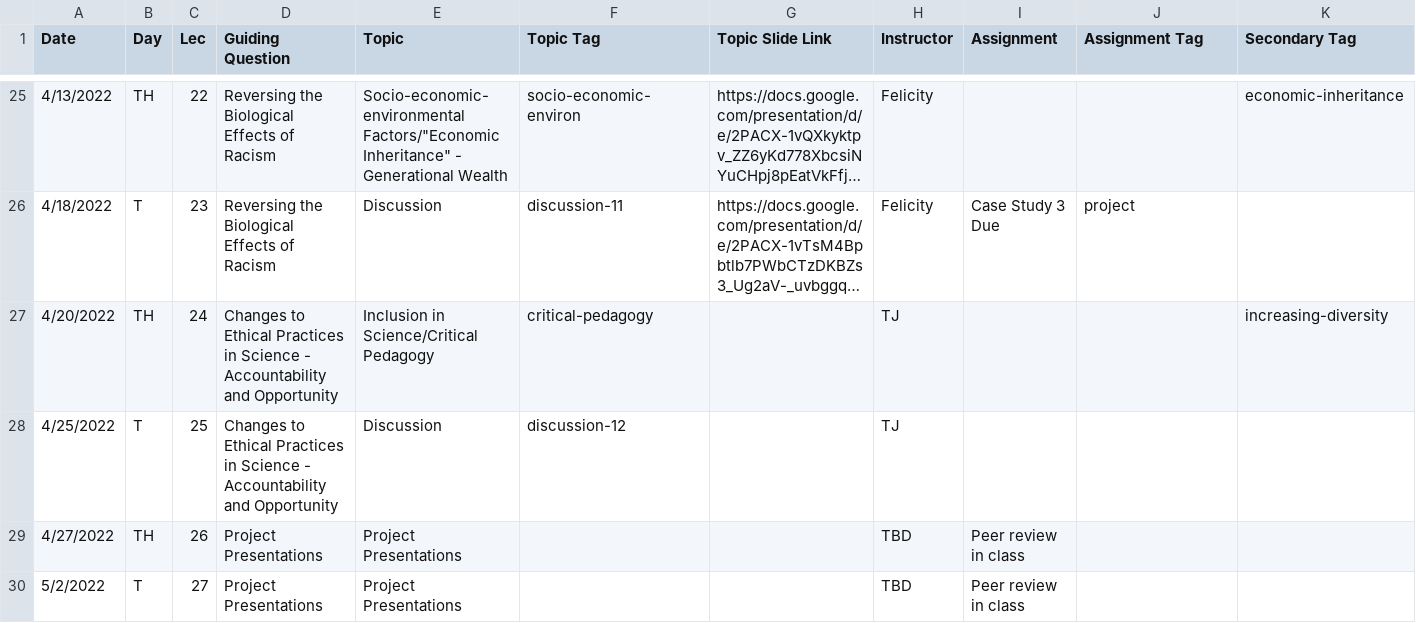
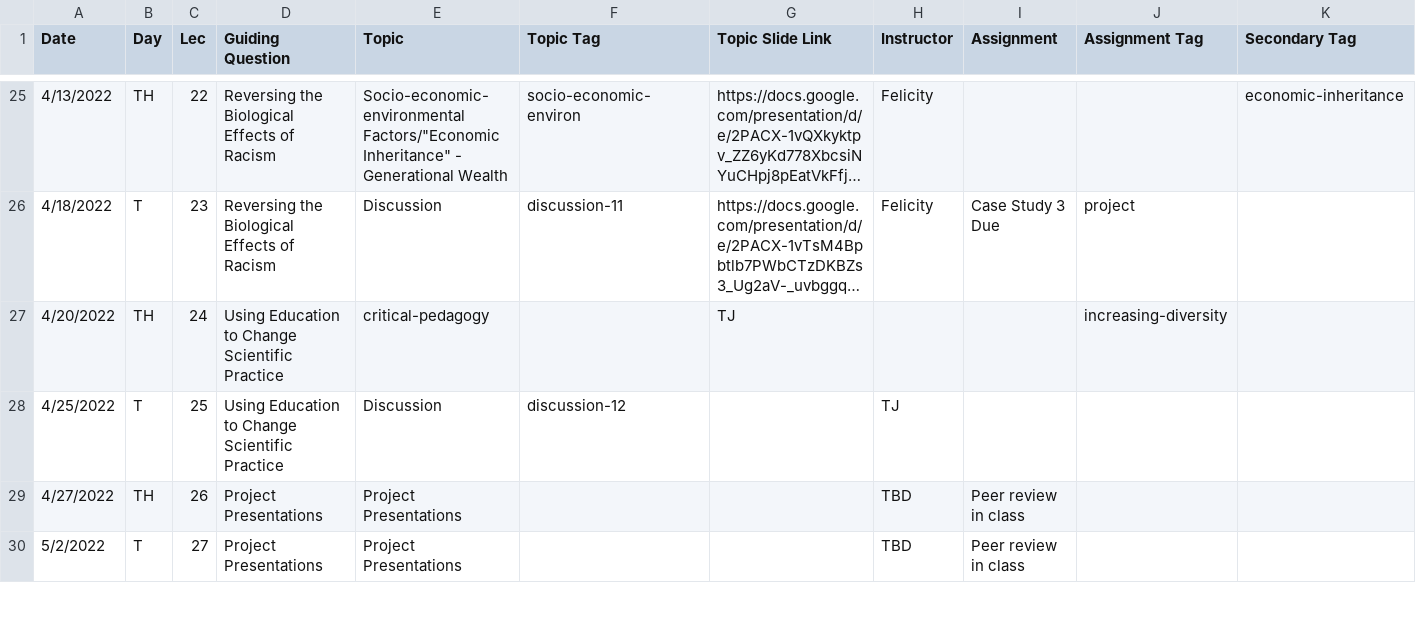
Before and after one commit to bu-bioinfo/bf510, a CSV file: _data/schedule.csv, drawn as a sheet; only a part is shown, gaps mark what is left out; long unchanged cells end in …; the diff names each change by its address in the sheet, - before the commit and + after, or states it on an @@ line.

Commit message:
Update schedule.csv

```diff
--- a/_data/schedule.csv
+++ b/_data/schedule.csv
-D27:D28 (Guiding Question): Changes to Ethical Practices in Science - Accountability and Opportunity
+D27:D28 (Guiding Question): Using Education to Change Scientific Practice
-E27 (Topic): Inclusion in Science/Critical Pedagogy
+E27 (Topic): critical-pedagogy
-F27 (Topic Tag): critical-pedagogy
+F27 (Topic Tag): (empty)
-G27 (Topic Slide Link): (empty)
+G27 (Topic Slide Link): TJ
-H27 (Instructor): TJ
+H27 (Instructor): (empty)
-J27 (Assignment Tag): (empty)
+J27 (Assignment Tag): increasing-diversity
-K27 (Secondary Tag): increasing-diversity
+K27 (Secondary Tag): (empty)
```
